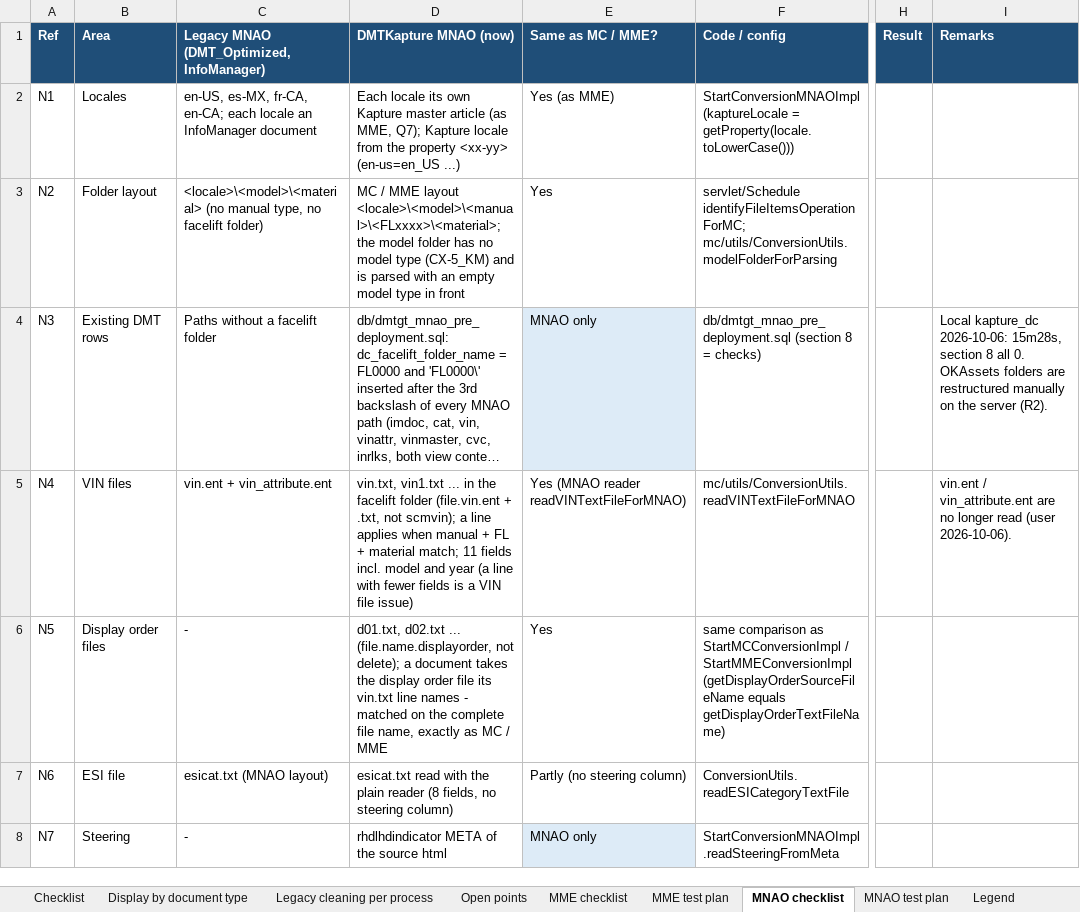
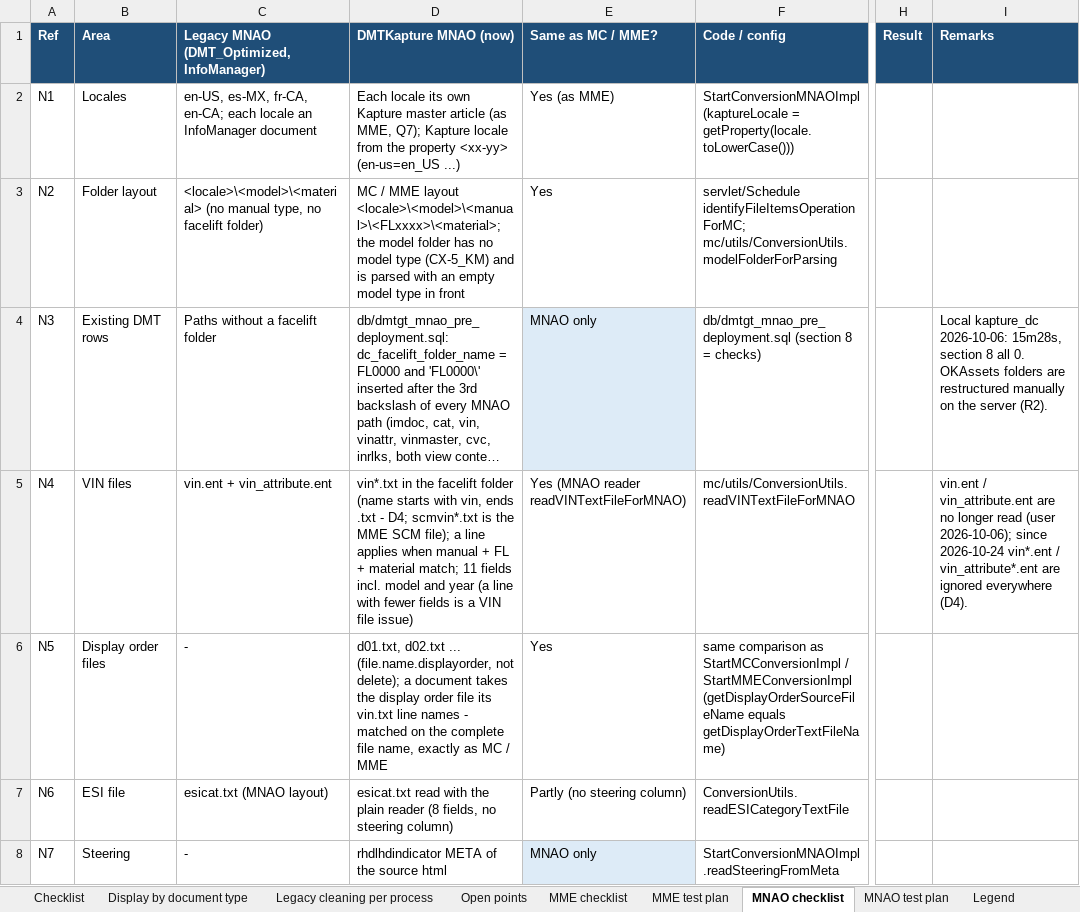
Before and after one commit to vishaldsnak/kapture_apps, an Excel workbook: DMTKapture/docs/DMTKapture_Content_Transformation_Checklist.xlsx, sheet MNAO checklist, drawn as a sheet; only a part is shown, gaps mark what is left out; long unchanged cells end in …; values as stored, in another font and other column widths than the file's, no borders; the diff names each change by its address in the sheet, - before the commit and + after, or states it on an @@ line.

```diff
--- a/DMTKapture/docs/DMTKapture_Content_Transformation_Checklist.xlsx (sheet MNAO checklist)
+++ b/DMTKapture/docs/DMTKapture_Content_Transformation_Checklist.xlsx (sheet MNAO checklist)
-D5 (DMTKapture MNAO (now)): vin.txt, vin1.txt ... in the facelift folder (file.vin.ent + .txt, not scmvin); a line…
+D5 (DMTKapture MNAO (now)): vin*.txt in the facelift folder (name starts with vin, ends .txt - D4; scmvin*.txt is the MME SCM file); a line…
-I5 (Remarks): …read (user 2026-10-06).
+I5 (Remarks): …read (user 2026-10-06); since 2026-10-24 vin*.ent / vin_attribute*.ent are ignored everywhere (D4).
```
Also changed, not shown: sheet Checklist, KaptureConfigs/Environment_Config/Kapture_Environment_Config.xlsx, KaptureConfigs/OtherDocs/DMTKapture_Content_Transformation_Checklist.xlsx, 24 other files.
